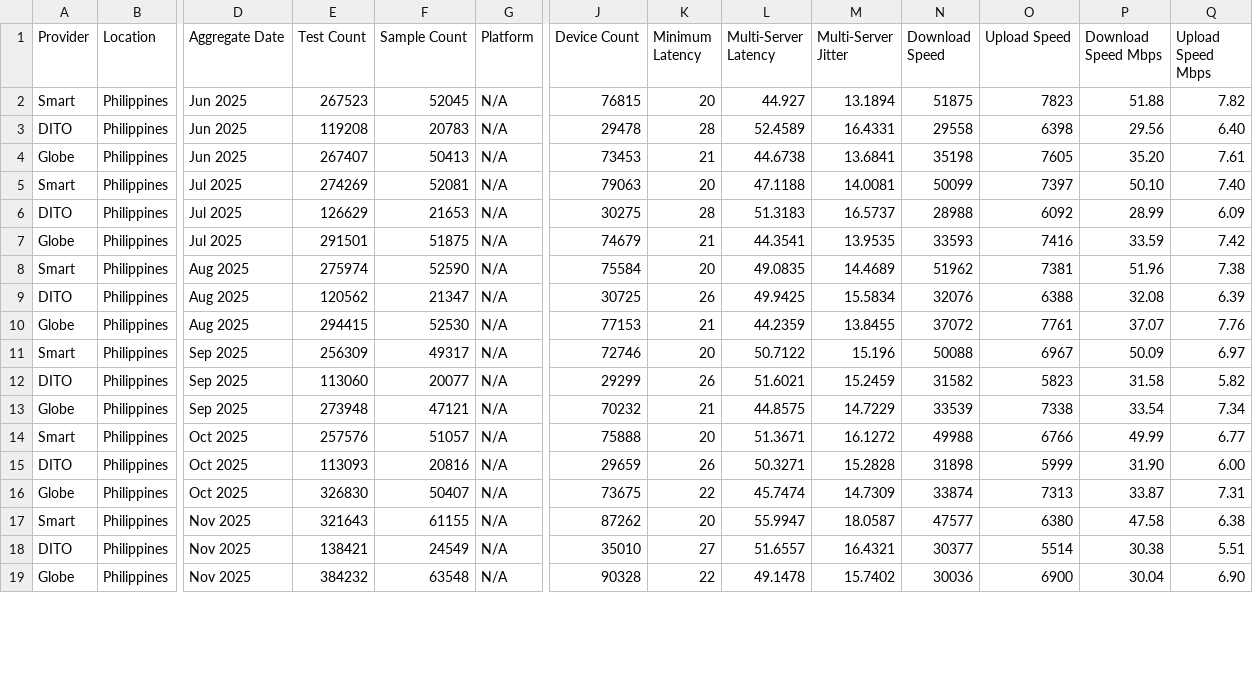
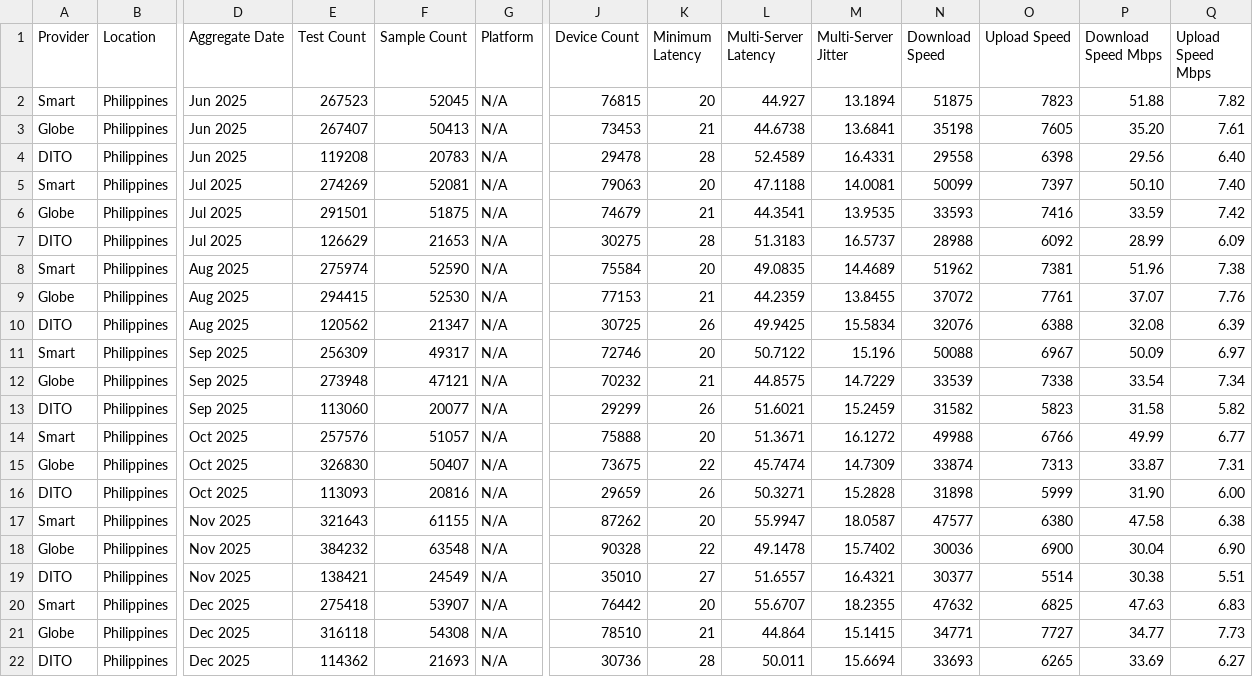
Before and after one commit to lmbplanas/Project-MNOS-Monitor, a CSV file: data/mobile_monthly.csv, drawn as a sheet; only a part is shown, gaps mark what is left out; addresses are those after the commit; rows hold the shown columns only; the diff covers the shown part only; the diff names each change by its address in the sheet, - before the commit and + after, or states it on an @@ line.

```diff
--- a/data/mobile_monthly.csv
+++ b/data/mobile_monthly.csv
@@ row 4 moved to row 3: Globe @@
@@ row 7 moved to row 6: Globe @@
@@ row 10 moved to row 9: Globe @@
@@ row 13 moved to row 12: Globe @@
@@ row 16 moved to row 15: Globe @@
+row 18: Globe | Philippines | Nov 2025 | 384232 | 63548 | N/A | 90328 | 22 | 49.1478 | 15.7402 | 30036 | 6900 | 30.04 | 6.90
+row 20: Smart | Philippines | Dec 2025 | 275418 | 53907 | N/A | 76442 | 20 | 55.6707 | 18.2355 | 47632 | 6825 | 47.63 | 6.83
-D21 (Aggregate Date): Nov 2025
+D21 (Aggregate Date): Dec 2025
-E21 (Test Count): 384232
+E21 (Test Count): 316118
-F21 (Sample Count): 63548
+F21 (Sample Count): 54308
-J21 (Device Count): 90328
+J21 (Device Count): 78510
-K21 (Minimum Latency): 22
+K21 (Minimum Latency): 21
-L21 (Multi-Server Latency): 49.1478
+L21 (Multi-Server Latency): 44.864
-M21 (Multi-Server Jitter): 15.7402
+M21 (Multi-Server Jitter): 15.1415
-N21 (Download Speed): 30036
+N21 (Download Speed): 34771
-O21 (Upload Speed): 6900
+O21 (Upload Speed): 7727
-P21 (Download Speed Mbps): 30.04
+P21 (Download Speed Mbps): 34.77
-Q21 (Upload Speed Mbps): 6.90
+Q21 (Upload Speed Mbps): 7.73
+row 22: DITO | Philippines | Dec 2025 | 114362 | 21693 | N/A | 30736 | 28 | 50.011 | 15.6694 | 33693 | 6265 | 33.69 | 6.27
```
Also changed, not shown: 1 added row, 1 removed row and 20 edited cells elsewhere in this file, data/fixed_daily.csv, data/fixed_monthly.csv, 4 other files.
